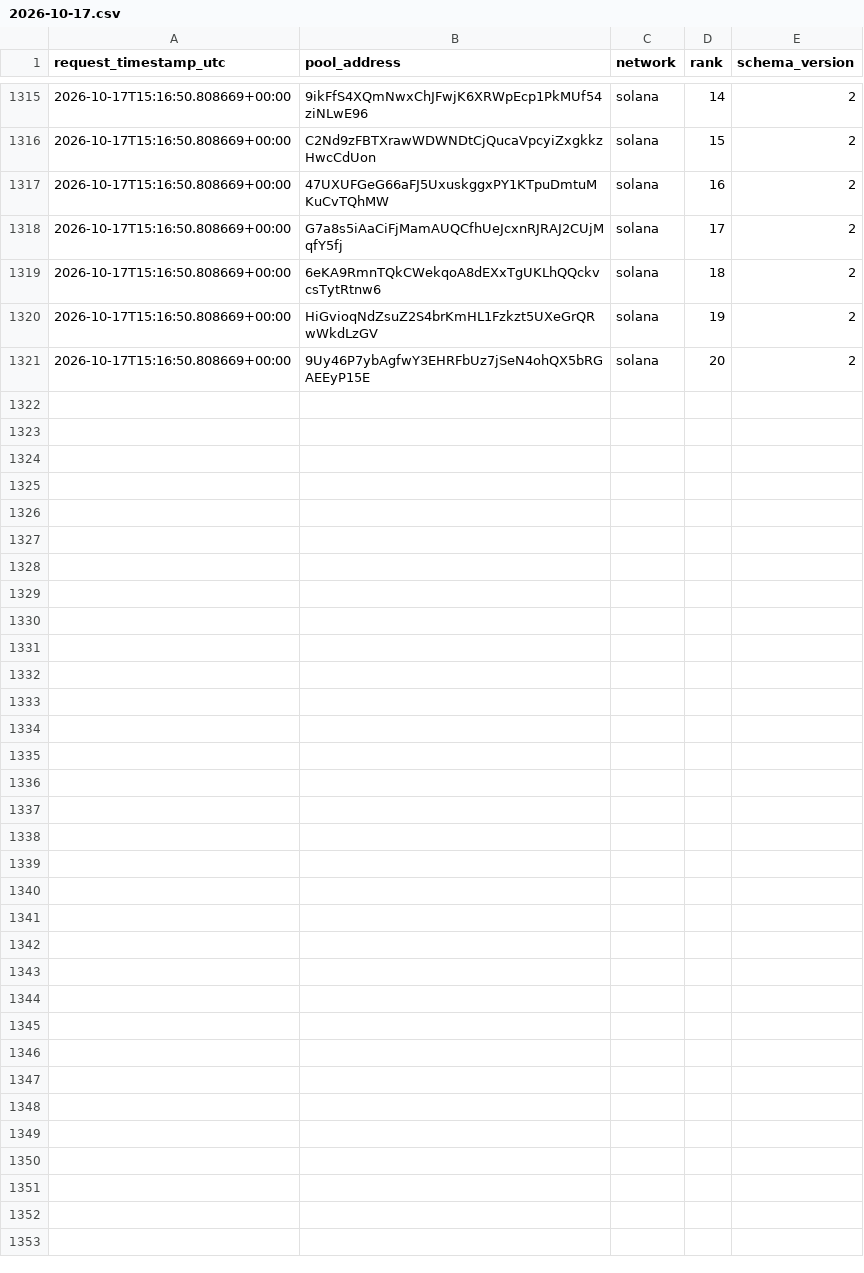
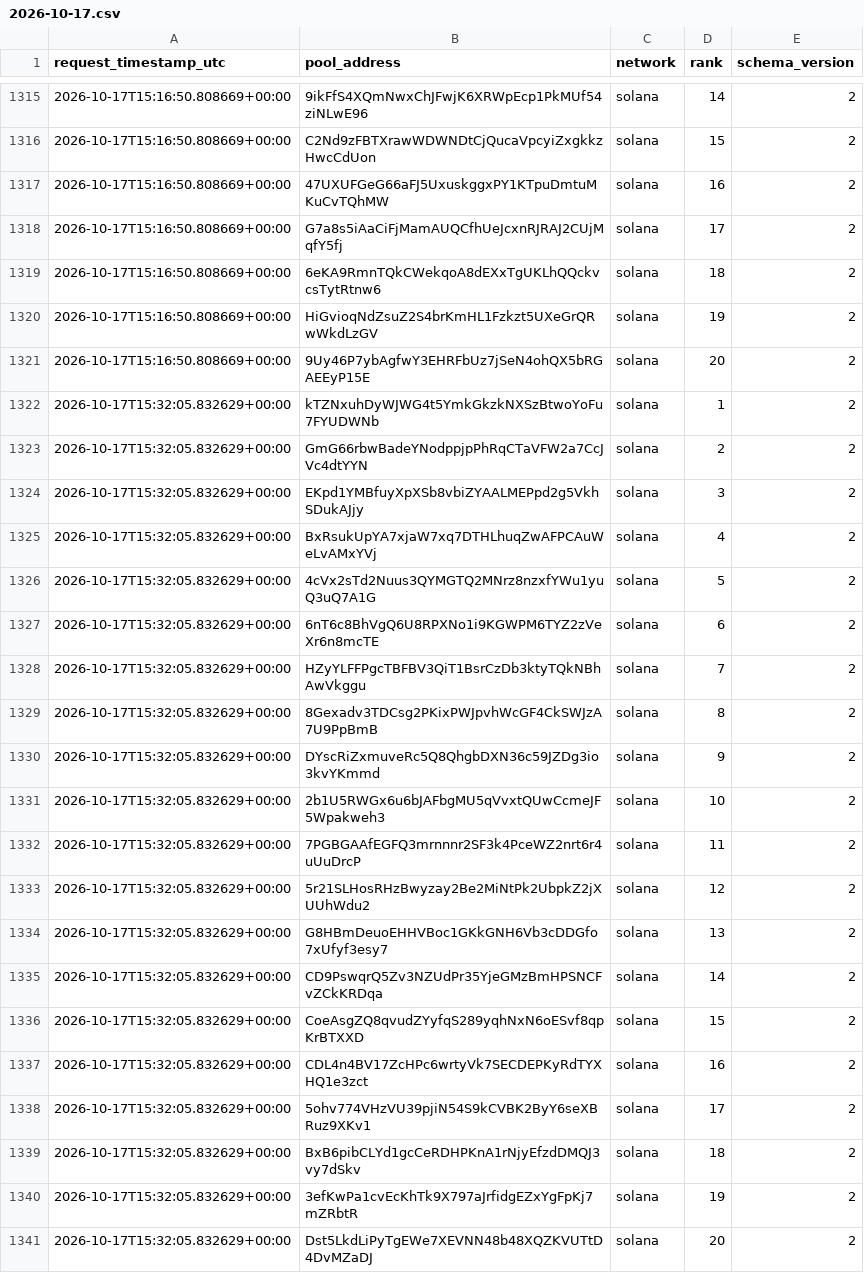
Before and after one commit to TheoooBa/Solana-Memecoin-Analysis, a CSV file: raw/new_pool_ranks/2026-10-17.csv, drawn as a sheet; only a part is shown, gaps mark what is left out; the diff names each change by its address in the sheet, - before the commit and + after, or states it on an @@ line.

```diff
--- a/raw/new_pool_ranks/2026-10-17.csv
+++ b/raw/new_pool_ranks/2026-10-17.csv
+row 1322: 2026-10-17T15:32:05.832629+00:00 | kTZNxuhDyWJWG4t5YmkGkzkNXSzBtwoYoFu7FYUDWNb | solana | 1 | 2
+row 1323: 2026-10-17T15:32:05.832629+00:00 | GmG66rbwBadeYNodppjpPhRqCTaVFW2a7CcJVc4dtYYN | solana | 2 | 2
+row 1324: 2026-10-17T15:32:05.832629+00:00 | EKpd1YMBfuyXpXSb8vbiZYAALMEPpd2g5VkhSDukAJjy | solana | 3 | 2
+row 1325: 2026-10-17T15:32:05.832629+00:00 | BxRsukUpYA7xjaW7xq7DTHLhuqZwAFPCAuWeLvAMxYVj | solana | 4 | 2
+row 1326: 2026-10-17T15:32:05.832629+00:00 | 4cVx2sTd2Nuus3QYMGTQ2MNrz8nzxfYWu1yuQ3uQ7A1G | solana | 5 | 2
+row 1327: 2026-10-17T15:32:05.832629+00:00 | 6nT6c8BhVgQ6U8RPXNo1i9KGWPM6TYZ2zVeXr6n8mcTE | solana | 6 | 2
+row 1328: 2026-10-17T15:32:05.832629+00:00 | HZyYLFFPgcTBFBV3QiT1BsrCzDb3ktyTQkNBhAwVkggu | solana | 7 | 2
+row 1329: 2026-10-17T15:32:05.832629+00:00 | 8Gexadv3TDCsg2PKixPWJpvhWcGF4CkSWJzA7U9PpBmB | solana | 8 | 2
+row 1330: 2026-10-17T15:32:05.832629+00:00 | DYscRiZxmuveRc5Q8QhgbDXN36c59JZDg3io3kvYKmmd | solana | 9 | 2
+row 1331: 2026-10-17T15:32:05.832629+00:00 | 2b1U5RWGx6u6bJAFbgMU5qVvxtQUwCcmeJF5Wpakweh3 | solana | 10 | 2
+row 1332: 2026-10-17T15:32:05.832629+00:00 | 7PGBGAAfEGFQ3mrnnnr2SF3k4PceWZ2nrt6r4uUuDrcP | solana | 11 | 2
+row 1333: 2026-10-17T15:32:05.832629+00:00 | 5r21SLHosRHzBwyzay2Be2MiNtPk2UbpkZ2jXUUhWdu2 | solana | 12 | 2
+row 1334: 2026-10-17T15:32:05.832629+00:00 | G8HBmDeuoEHHVBoc1GKkGNH6Vb3cDDGfo7xUfyf3esy7 | solana | 13 | 2
+row 1335: 2026-10-17T15:32:05.832629+00:00 | CD9PswqrQ5Zv3NZUdPr35YjeGMzBmHPSNCFvZCkKRDqa | solana | 14 | 2
+row 1336: 2026-10-17T15:32:05.832629+00:00 | CoeAsgZQ8qvudZYyfqS289yqhNxN6oESvf8qpKrBTXXD | solana | 15 | 2
+row 1337: 2026-10-17T15:32:05.832629+00:00 | CDL4n4BV17ZcHPc6wrtyVk7SECDEPKyRdTYXHQ1e3zct | solana | 16 | 2
+row 1338: 2026-10-17T15:32:05.832629+00:00 | 5ohv774VHzVU39pjiN54S9kCVBK2ByY6seXBRuz9XKv1 | solana | 17 | 2
+row 1339: 2026-10-17T15:32:05.832629+00:00 | BxB6pibCLYd1gcCeRDHPKnA1rNjyEfzdDMQJ3vy7dSkv | solana | 18 | 2
+row 1340: 2026-10-17T15:32:05.832629+00:00 | 3efKwPa1cvEcKhTk9X797aJrfidgEZxYgFpKj7mZRbtR | solana | 19 | 2
+row 1341: 2026-10-17T15:32:05.832629+00:00 | Dst5LkdLiPyTgEWe7XEVNN48b48XQZKVUTtD4DvMZaDJ | solana | 20 | 2
```
Also changed, not shown: logs/runs/2026-10-17.csv, raw/pool_registry/2026-10-17.csv, 5 other files.
